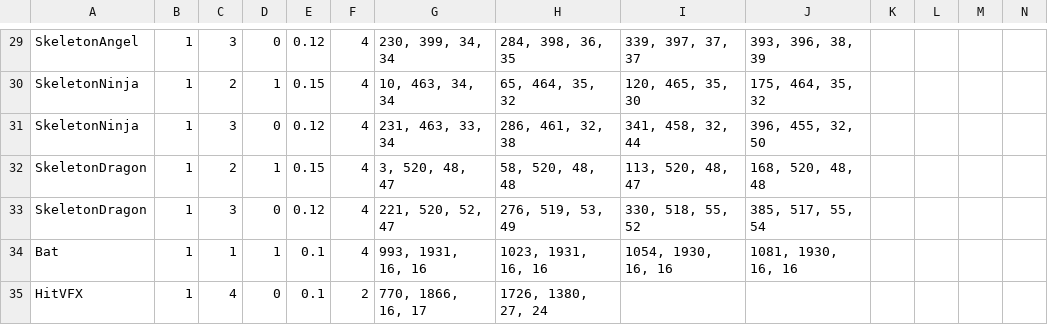
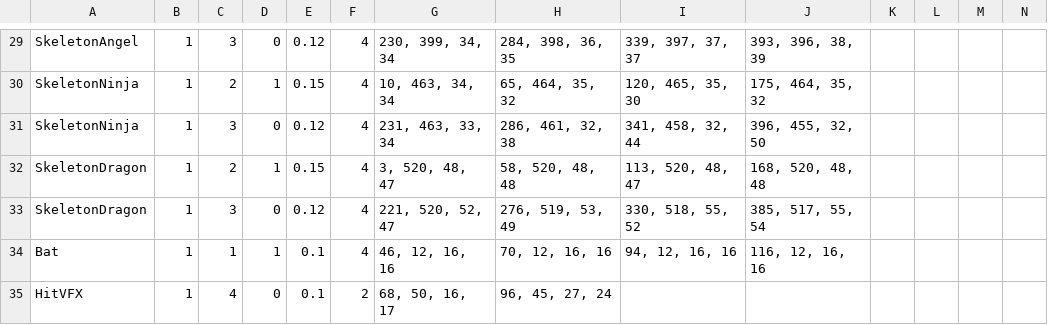
Before and after one commit to Woo95/SDL2_Italian_Brainrot_Survivors, a CSV file: Game/Client/Bin/Data/Entity/Animation.csv, drawn as a sheet; only a part is shown, gaps mark what is left out.

```diff
--- a/Game/Client/Bin/Data/Entity/Animation.csv
+++ b/Game/Client/Bin/Data/Entity/Animation.csv
@@ -33,3 +33,3 @@ SkeletonDragon,1,2,1,0.15,4,"3, 520, 48, 47","58, 520, 48, 48","113, 520, 48, 47
 SkeletonDragon,1,3,0,0.12,4,"221, 520, 52, 47","276, 519, 53, 49","330, 518, 55, 52","385, 517, 55, 54"
-Bat,1,1,1,0.1,4,"993, 1931, 16, 16","1023, 1931, 16, 16","1054, 1930, 16, 16","1081, 1930, 16, 16"
-HitVFX,1,4,0,0.1,2,"770, 1866, 16, 17","1726, 1380, 27, 24"
+Bat,1,1,1,0.1,4,"46, 12, 16, 16","70, 12, 16, 16","94, 12, 16, 16","116, 12, 16, 16"
+HitVFX,1,4,0,0.1,2,"68, 50, 16, 17","96, 45, 27, 24"
```
Also changed, not shown: Game/Client/Bin/Data/Entity/Frame.csv, 1 other file.
